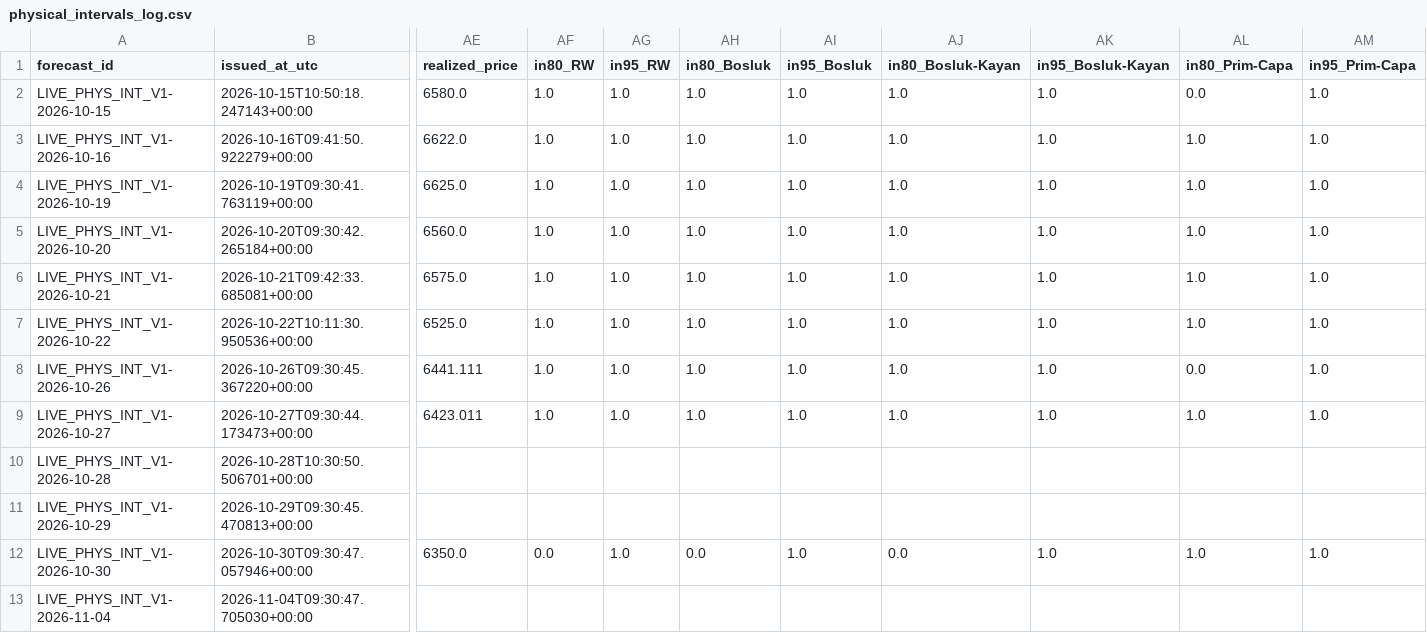
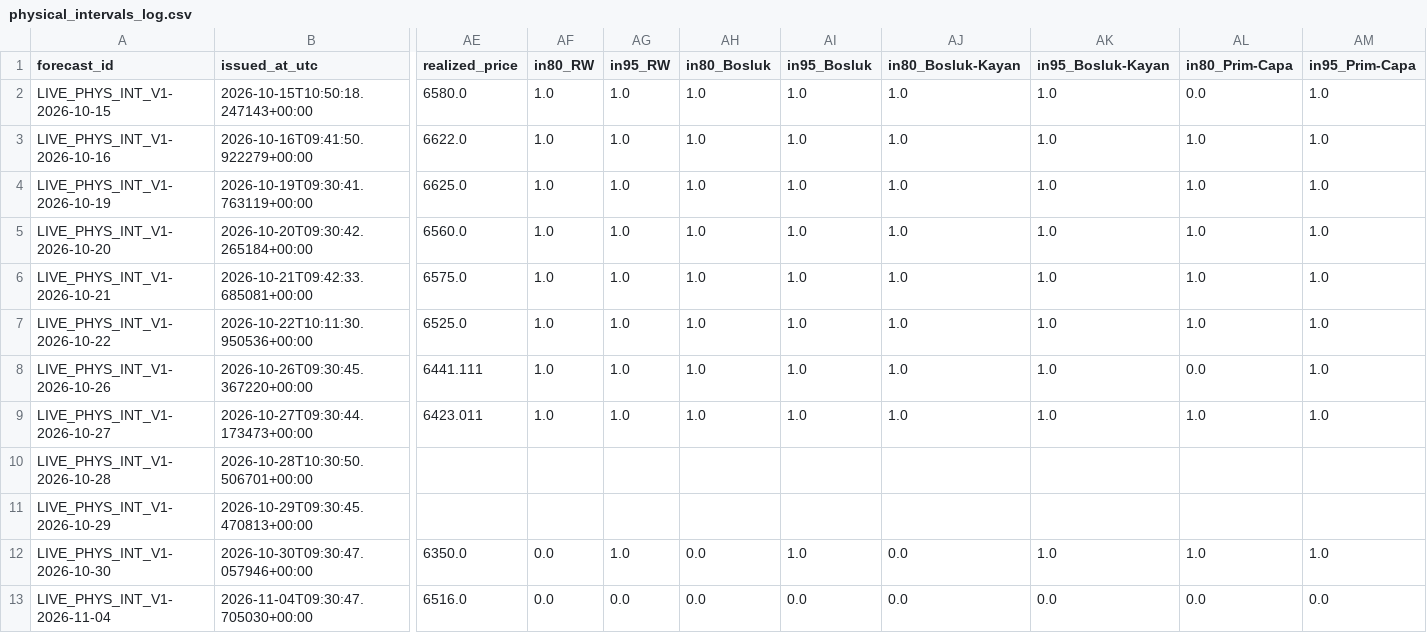
Before and after one commit to 03betulpehlivan/turkey-gold-price-forecast, a CSV file: research/live/physical_intervals_log.csv, drawn as a sheet; only a part is shown, gaps mark what is left out; the diff names each change by its address in the sheet, - before the commit and + after, or states it on an @@ line.

```diff
--- a/research/live/physical_intervals_log.csv
+++ b/research/live/physical_intervals_log.csv
-AE13 (realized_price): (empty)
+AE13 (realized_price): 6516.0
-AF13 (in80_RW): (empty)
+AF13 (in80_RW): 0.0
-AG13 (in95_RW): (empty)
+AG13 (in95_RW): 0.0
-AH13 (in80_Bosluk): (empty)
+AH13 (in80_Bosluk): 0.0
-AI13 (in95_Bosluk): (empty)
+AI13 (in95_Bosluk): 0.0
-AJ13 (in80_Bosluk-Kayan): (empty)
+AJ13 (in80_Bosluk-Kayan): 0.0
-AK13 (in95_Bosluk-Kayan): (empty)
+AK13 (in95_Bosluk-Kayan): 0.0
-AL13 (in80_Prim-Capa): (empty)
+AL13 (in80_Prim-Capa): 0.0
-AM13 (in95_Prim-Capa): (empty)
+AM13 (in95_Prim-Capa): 0.0
```
Also changed, not shown: research/live/physical_log.csv.
